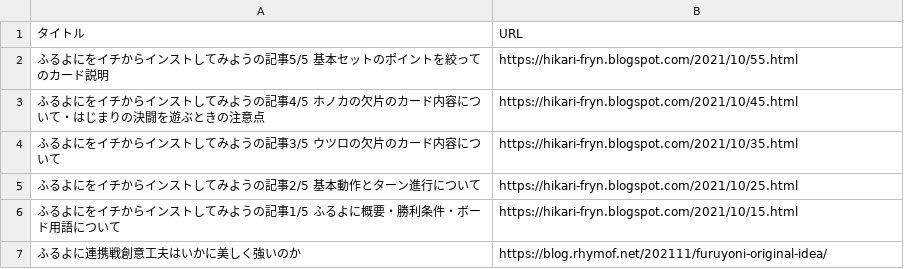
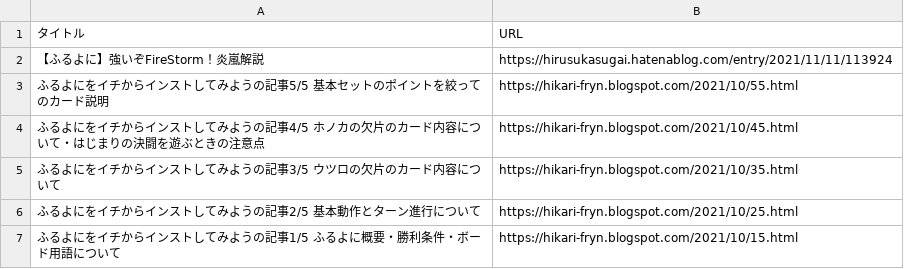
Before and after one commit to rhymof/furuyoni-post-list, a CSV file: S6.csv, drawn as a sheet; only a part is shown; the shorter side is filled out with more unchanged rows.

Commit message:
炎嵐

```diff
--- a/S6.csv
+++ b/S6.csv
@@ -1,2 +1,3 @@
 タイトル,URL
+【ふるよに】強いぞFireStorm！炎嵐解説,https://hirusukasugai.hatenablog.com/entry/2021/11/11/113924
 ふるよにをイチからインストしてみようの記事5/5　基本セットのポイントを絞ってのカード説明,https://hikari-fryn.blogspot.com/2021/10/55.html
```
